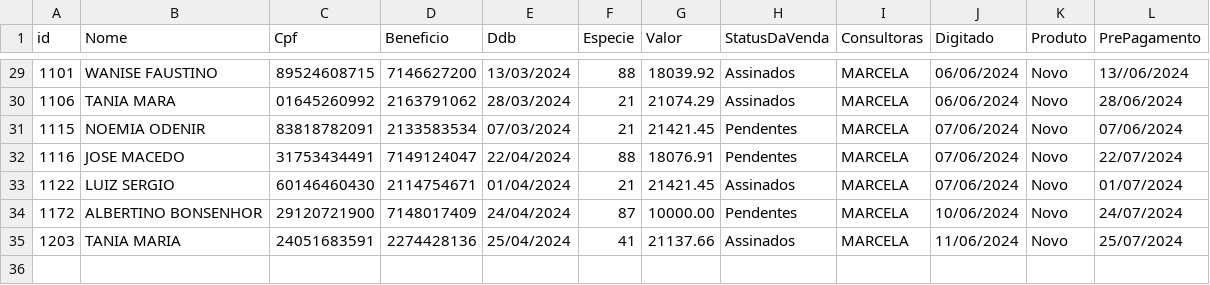
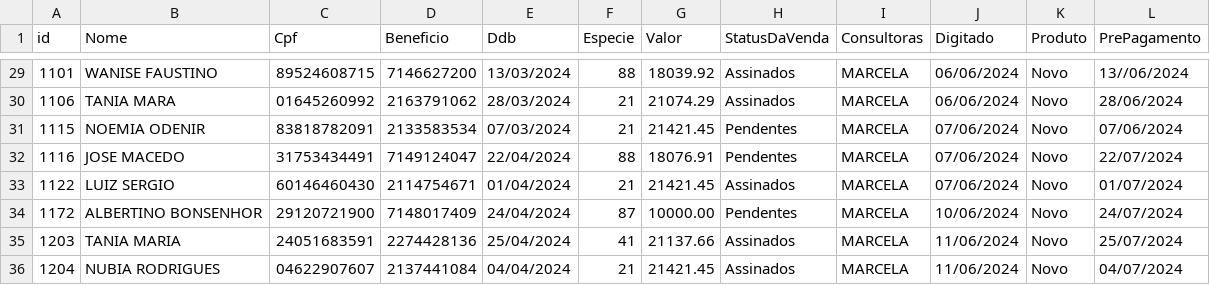
Before and after one commit to sousas2ds/clientes, a CSV file: clientes-marcela.csv, drawn as a sheet; only a part is shown, gaps mark what is left out; the diff names each change by its address in the sheet, - before the commit and + after, or states it on an @@ line.

Commit message:
Atualizando clientes-marcela.csv

```diff
--- a/clientes-marcela.csv
+++ b/clientes-marcela.csv
+row 36: 1204 | NUBIA RODRIGUES | 04622907607 | 2137441084 | 04/04/2024 | 21 | 21421.45 | Assinados | MARCELA | 11/06/2024 | Novo | 04/07/2024
```
